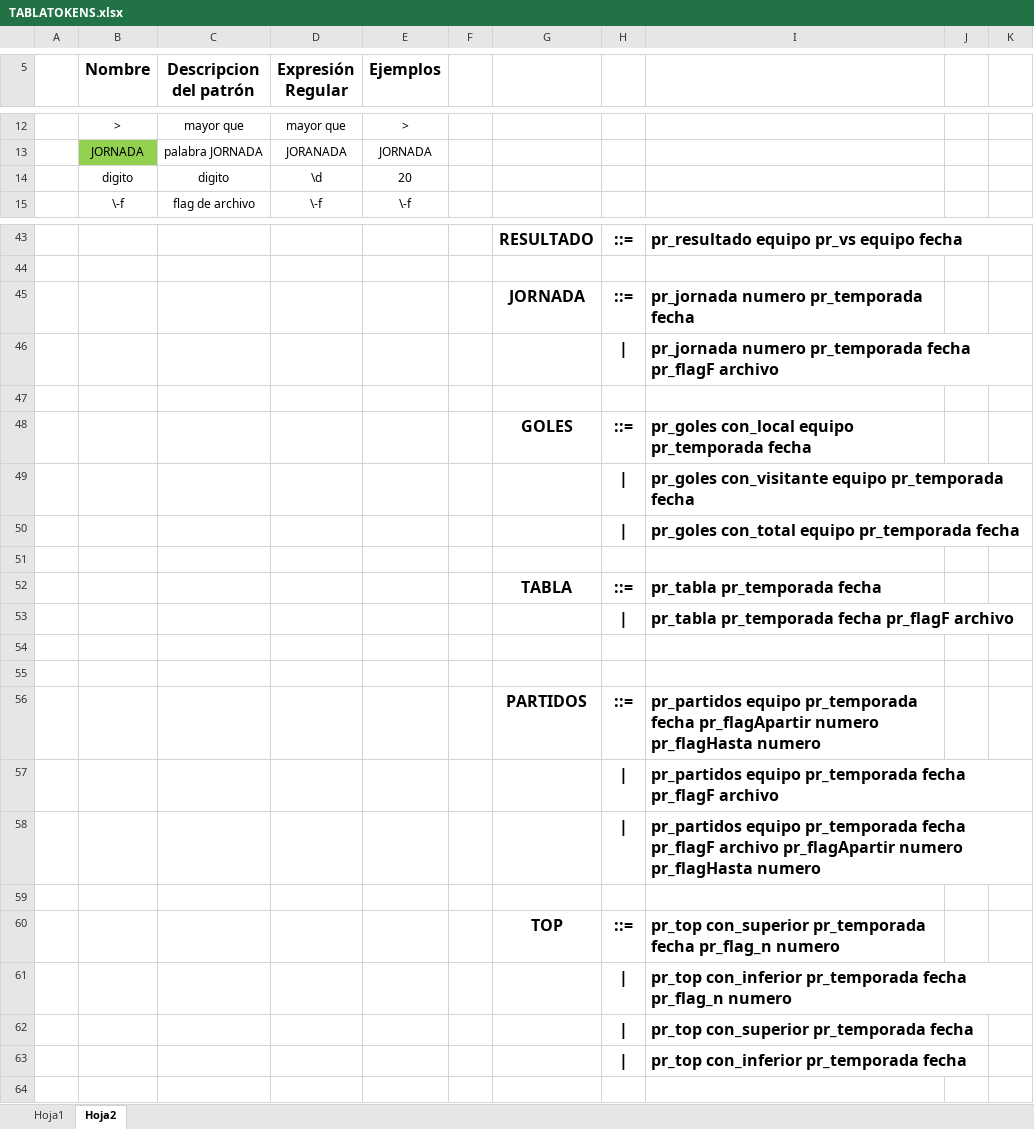
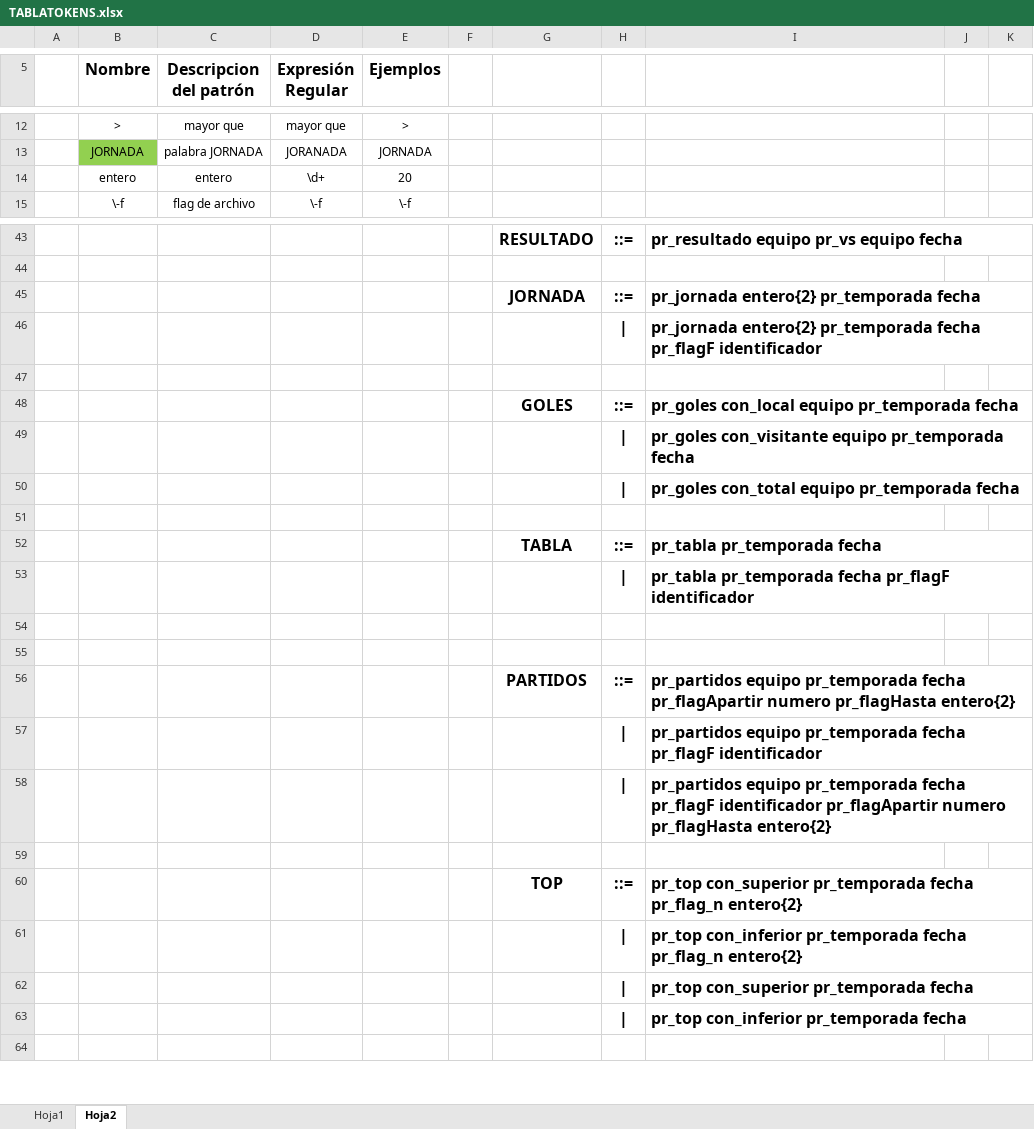
Before and after one commit to Hyatus/LFP-Proyecto2, an Excel workbook: DOCUMENTACION/TABLATOKENS.xlsx, sheet Hoja2, drawn as a sheet; only a part is shown, gaps mark what is left out; values as stored, in another font and other column widths than the file's, no borders; removed rows and columns are numbered as before the commit, all else as after; the diff covers the shown part only; the diff names each change by its address in the sheet, - before the commit and + after, or states it on an @@ line.

```diff
--- a/DOCUMENTACION/TABLATOKENS.xlsx (sheet Hoja2)
+++ b/DOCUMENTACION/TABLATOKENS.xlsx (sheet Hoja2)
-row 14:  | digito | digito | \d | 20
+row 14:  | entero | entero | \d+ | 20
-I45: pr_jornada numero pr_temporada fecha
+I45: pr_jornada entero{2} pr_temporada fecha
+I45:K45 merged
-I46: pr_jornada numero pr_temporada fecha pr_flagF archivo
+I46: pr_jornada entero{2} pr_temporada fecha pr_flagF identificador
+I46:K46 merged
+I48:K48 merged
+I49:K49 merged
+I50:K50 merged
+I52:K52 merged
-I53: …fecha pr_flagF archivo
+I53: …fecha pr_flagF identificador
+I53:K53 merged
-I56: …numero pr_flagHasta numero
+I56: …numero pr_flagHasta entero{2}
+I56:K56 merged
-I57: …fecha pr_flagF archivo
+I57: …fecha pr_flagF identificador
+I57:K57 merged
-I58: …fecha pr_flagF archivo pr_flagApartir numero pr_flagHasta numero
+I58: …fecha pr_flagF identificador pr_flagApartir numero pr_flagHasta entero{2}
+I58:K58 merged
-I60: …fecha pr_flag_n numero
+I60: …fecha pr_flag_n entero{2}
+I60:K60 merged
-I61: …fecha pr_flag_n numero
+I61: …fecha pr_flag_n entero{2}
+I61:K61 merged
+I62:K62 merged
+I63:K63 merged
```
Also changed, not shown: 2 edited cells elsewhere in this sheet, 2 other files.
